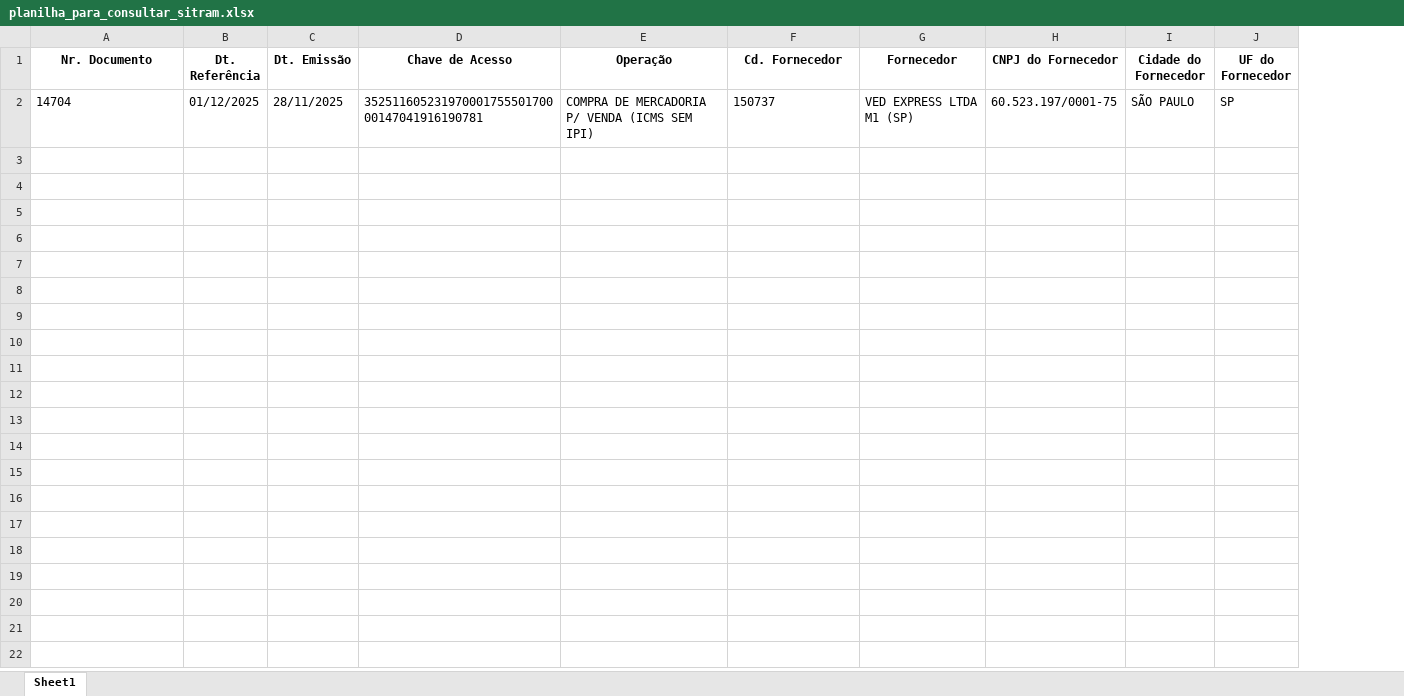
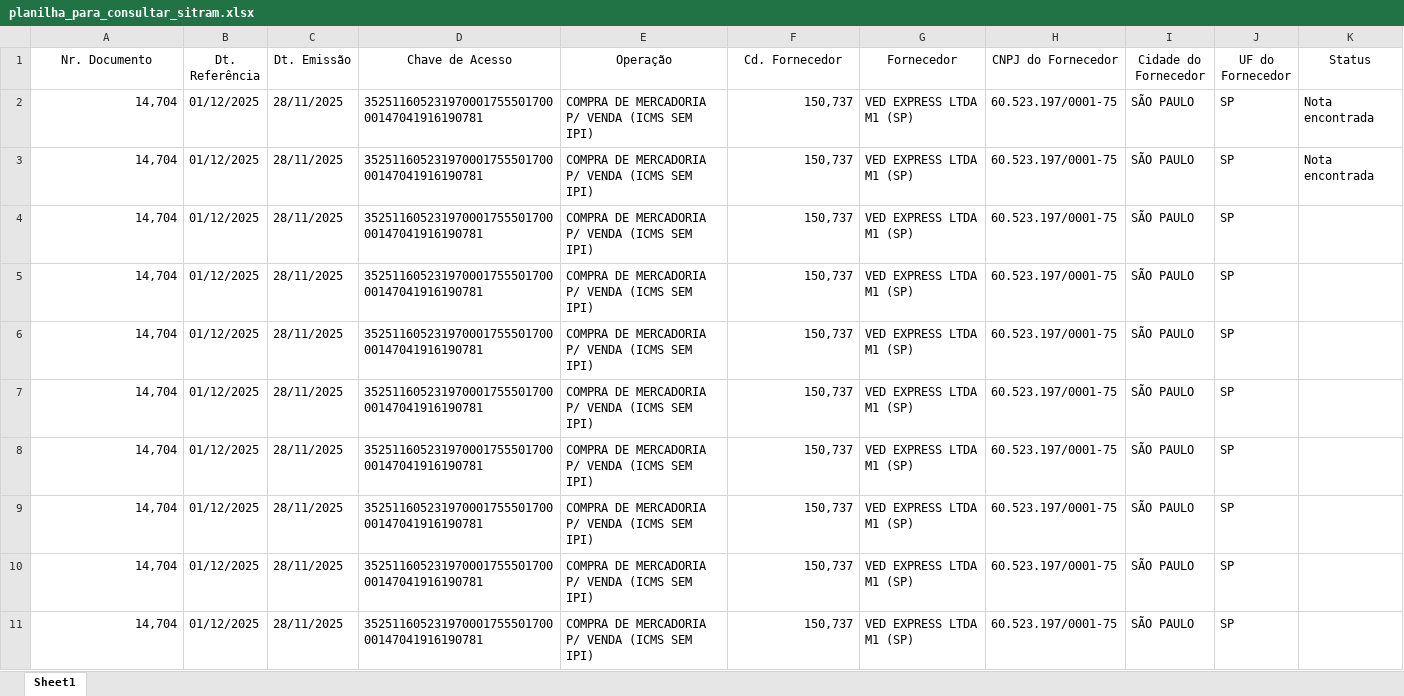
Before and after one commit to StringFunction/SILICON_60_VERIIFICAR_NF_SITRAM, an Excel workbook: planilha_para_consultar_sitram.xlsx, sheet Sheet1, drawn as a sheet; values as stored, in another font and other column widths than the file's, no borders; the diff names each change by its address in the sheet, - before the commit and + after, or states it on an @@ line.

```diff
--- a/planilha_para_consultar_sitram.xlsx (sheet Sheet1)
+++ b/planilha_para_consultar_sitram.xlsx (sheet Sheet1)
+column K (Status), row 2: Nota encontrada
-A1:J1 bold: on
+A1:J1 bold: off
-A2 (Nr. Documento): 14704
+A2 (Nr. Documento): 14,704
-A2 alignment: left
+A2 alignment: right
-F2 (Cd. Fornecedor): 150737
+F2 (Cd. Fornecedor): 150,737
-F2 alignment: left
+F2 alignment: right
+row 3: 14,704 | 01/12/2025 | 28/11/2025 | 35251160523197000175550170000147041916190781 | COMPRA DE MERCADORIA P/ VENDA (ICMS SEM IPI) | 150,737 | VED EXPRESS LTDA M1 (SP) | 60.523.197/0001-75 | SÃO PAULO | SP | Nota encontrada
+row 4: 14,704 | 01/12/2025 | 28/11/2025 | 35251160523197000175550170000147041916190781 | COMPRA DE MERCADORIA P/ VENDA (ICMS SEM IPI) | 150,737 | VED EXPRESS LTDA M1 (SP) | 60.523.197/0001-75 | SÃO PAULO | SP
+row 5: 14,704 | 01/12/2025 | 28/11/2025 | 35251160523197000175550170000147041916190781 | COMPRA DE MERCADORIA P/ VENDA (ICMS SEM IPI) | 150,737 | VED EXPRESS LTDA M1 (SP) | 60.523.197/0001-75 | SÃO PAULO | SP
+row 6: 14,704 | 01/12/2025 | 28/11/2025 | 35251160523197000175550170000147041916190781 | COMPRA DE MERCADORIA P/ VENDA (ICMS SEM IPI) | 150,737 | VED EXPRESS LTDA M1 (SP) | 60.523.197/0001-75 | SÃO PAULO | SP
+row 7: 14,704 | 01/12/2025 | 28/11/2025 | 35251160523197000175550170000147041916190781 | COMPRA DE MERCADORIA P/ VENDA (ICMS SEM IPI) | 150,737 | VED EXPRESS LTDA M1 (SP) | 60.523.197/0001-75 | SÃO PAULO | SP
+row 8: 14,704 | 01/12/2025 | 28/11/2025 | 35251160523197000175550170000147041916190781 | COMPRA DE MERCADORIA P/ VENDA (ICMS SEM IPI) | 150,737 | VED EXPRESS LTDA M1 (SP) | 60.523.197/0001-75 | SÃO PAULO | SP
+row 9: 14,704 | 01/12/2025 | 28/11/2025 | 35251160523197000175550170000147041916190781 | COMPRA DE MERCADORIA P/ VENDA (ICMS SEM IPI) | 150,737 | VED EXPRESS LTDA M1 (SP) | 60.523.197/0001-75 | SÃO PAULO | SP
+row 10: 14,704 | 01/12/2025 | 28/11/2025 | 35251160523197000175550170000147041916190781 | COMPRA DE MERCADORIA P/ VENDA (ICMS SEM IPI) | 150,737 | VED EXPRESS LTDA M1 (SP) | 60.523.197/0001-75 | SÃO PAULO | SP
+row 11: 14,704 | 01/12/2025 | 28/11/2025 | 35251160523197000175550170000147041916190781 | COMPRA DE MERCADORIA P/ VENDA (ICMS SEM IPI) | 150,737 | VED EXPRESS LTDA M1 (SP) | 60.523.197/0001-75 | SÃO PAULO | SP
```
Also changed, not shown: 5 other files.
